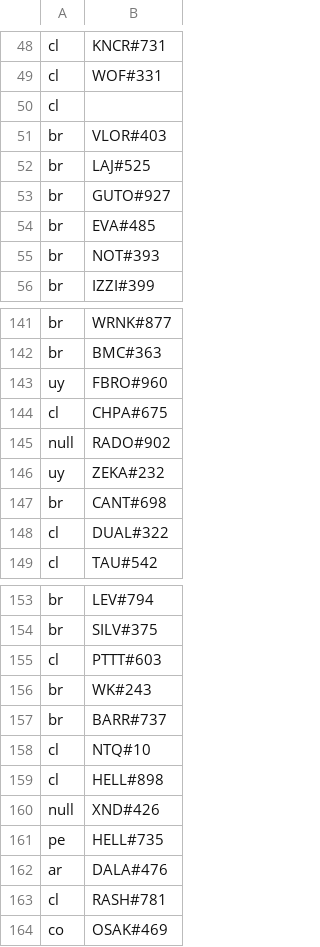
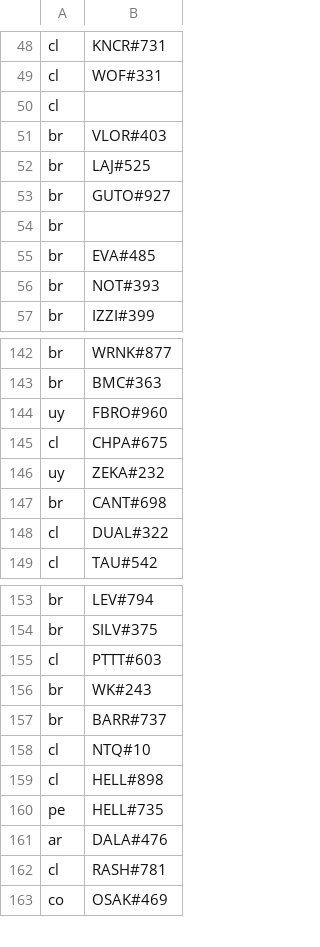
Before and after one commit to vagnertxr/game_map, a CSV file: paises_codes.csv, drawn as a sheet; only a part is shown, gaps mark what is left out.

```diff
--- a/paises_codes.csv
+++ b/paises_codes.csv
@@ -53,2 +53,3 @@ br,LAJ#525
 br,GUTO#927
+br,
 br,EVA#485
@@ -144,3 +145,2 @@ uy,FBRO#960
 cl,CHPA#675
-null,RADO#902
 uy,ZEKA#232
@@ -159,3 +159,2 @@ cl,NTQ#10
 cl,HELL#898
-null,XND#426
 pe,HELL#735
```
Also changed, not shown: codigos_brutos.csv, paises_brutos.csv, 5 other files.
